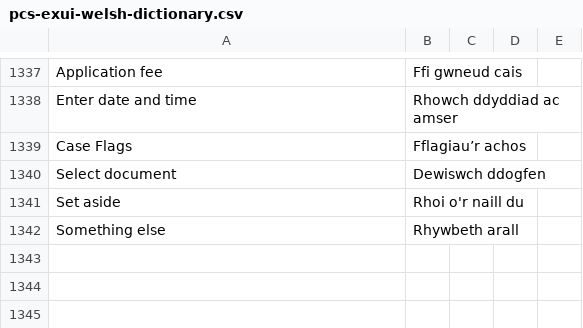
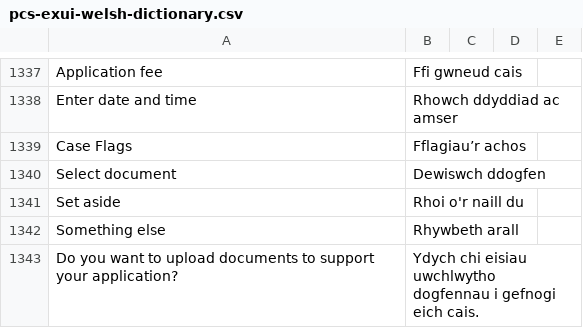
Before and after one commit to hmcts/pcs-api, a CSV file: bin/welsh/pcs-exui-welsh-dictionary.csv, drawn as a sheet; only a part is shown, gaps mark what is left out; the diff names each change by its address in the sheet, - before the commit and + after, or states it on an @@ line.

Commit message:
HDPI-9106: add the prod delta script, group the exclude list by reason and add the missing upload documents question

```diff
--- a/bin/welsh/pcs-exui-welsh-dictionary.csv
+++ b/bin/welsh/pcs-exui-welsh-dictionary.csv
+row 1343: Do you want to upload documents to support your application? | Ydych chi eisiau uwchlwytho dogfennau i gefnogi eich cais.
```
Also changed, not shown: 4 other files.
